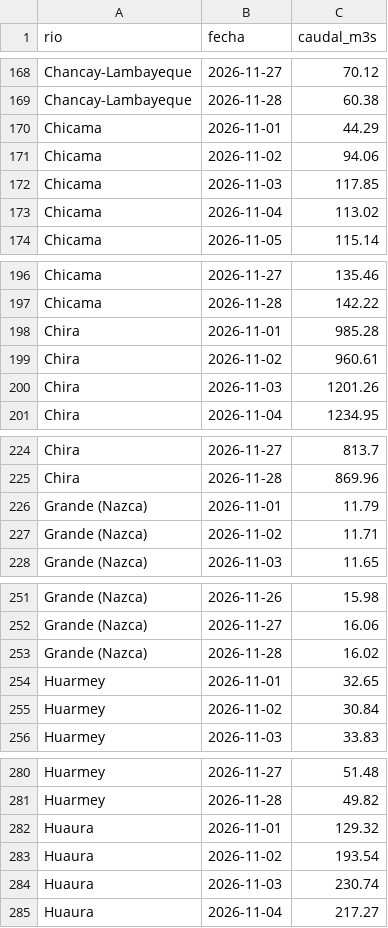
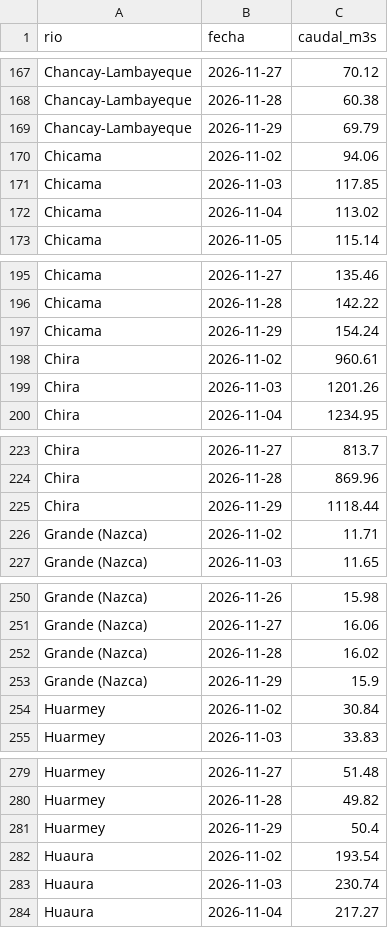
Before and after one commit to MarciaShapiama/iapn-inei, a CSV file: data/rios_caudal.csv, drawn as a sheet; only a part is shown, gaps mark what is left out; the diff covers the shown part only.

```diff
--- a/data/rios_caudal.csv
+++ b/data/rios_caudal.csv
@@ -169,3 +168,3 @@ Chancay-Lambayeque,2026-11-27,70.12
 Chancay-Lambayeque,2026-11-28,60.38
-Chicama,2026-11-01,44.29
+Chancay-Lambayeque,2026-11-29,69.79
 Chicama,2026-11-02,94.06
@@ -197,3 +196,3 @@ Chicama,2026-11-27,135.46
 Chicama,2026-11-28,142.22
-Chira,2026-11-01,985.28
+Chicama,2026-11-29,154.24
 Chira,2026-11-02,960.61
@@ -225,3 +224,3 @@ Chira,2026-11-27,813.7
 Chira,2026-11-28,869.96
-Grande (Nazca),2026-11-01,11.79
+Chira,2026-11-29,1118.44
 Grande (Nazca),2026-11-02,11.71
@@ -253,3 +252,3 @@ Grande (Nazca),2026-11-27,16.06
 Grande (Nazca),2026-11-28,16.02
-Huarmey,2026-11-01,32.65
+Grande (Nazca),2026-11-29,15.9
 Huarmey,2026-11-02,30.84
@@ -281,3 +280,3 @@ Huarmey,2026-11-27,51.48
 Huarmey,2026-11-28,49.82
-Huaura,2026-11-01,129.32
+Huarmey,2026-11-29,50.4
 Huaura,2026-11-02,193.54
```
Also changed, not shown: 22 added rows and 22 removed rows elsewhere in this file, data/eventos/noticias_registro.csv, data/zonas_lluvia.csv, 11 other files.
